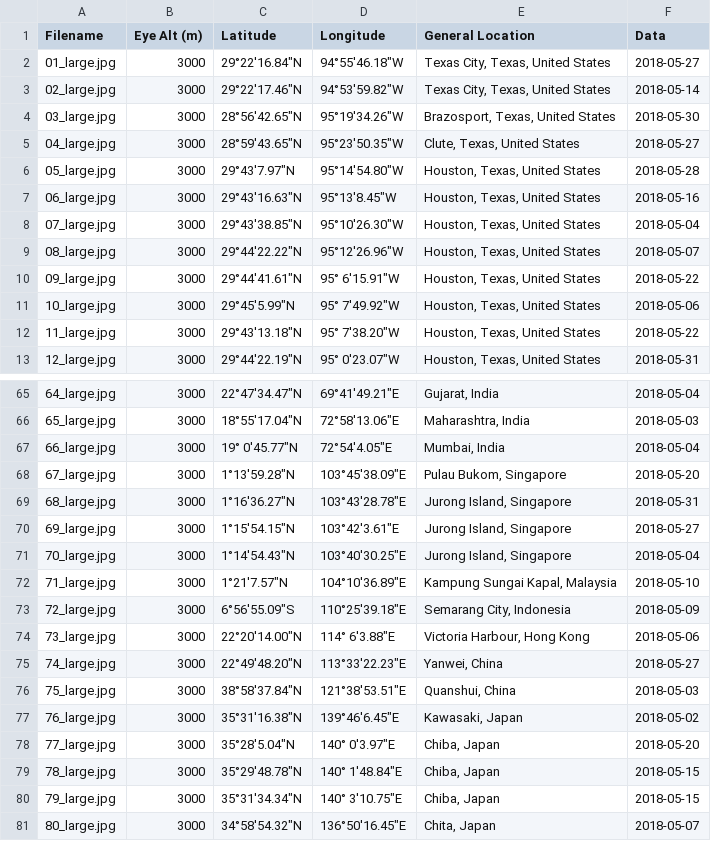
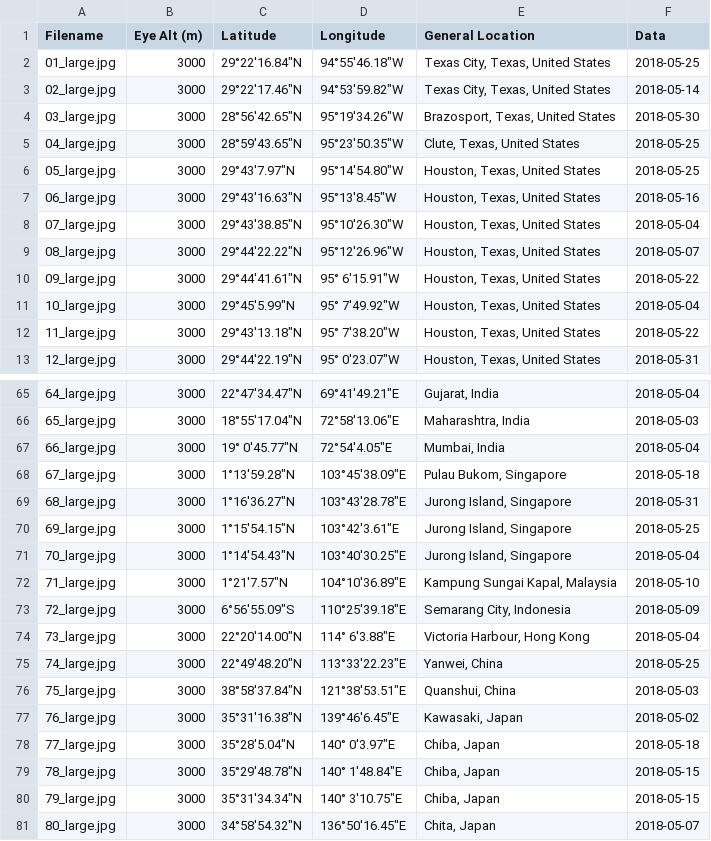
Before and after one commit to alfeu23/oil_tank, a CSV file: large_image_data_with_dates.csv, drawn as a sheet; only a part is shown, gaps mark what is left out; the diff covers the shown part only.

```diff
--- a/large_image_data_with_dates.csv
+++ b/large_image_data_with_dates.csv
@@ -1,7 +1,7 @@
 Filename,Eye Alt (m),Latitude,Longitude,General Location,Data
-01_large.jpg,3000,"29°22'16.84""N","94°55'46.18""W","Texas City, Texas, United States",2018-05-27
+01_large.jpg,3000,"29°22'16.84""N","94°55'46.18""W","Texas City, Texas, United States",2018-05-25
 02_large.jpg,3000,"29°22'17.46""N","94°53'59.82""W","Texas City, Texas, United States",2018-05-14
 03_large.jpg,3000,"28°56'42.65""N","95°19'34.26""W","Brazosport, Texas, United States",2018-05-30
-04_large.jpg,3000,"28°59'43.65""N","95°23'50.35""W","Clute, Texas, United States",2018-05-27
-05_large.jpg,3000,"29°43'7.97""N","95°14'54.80""W","Houston, Texas, United States",2018-05-28
+04_large.jpg,3000,"28°59'43.65""N","95°23'50.35""W","Clute, Texas, United States",2018-05-25
+05_large.jpg,3000,"29°43'7.97""N","95°14'54.80""W","Houston, Texas, United States",2018-05-25
 06_large.jpg,3000,"29°43'16.63""N","95°13'8.45""W","Houston, Texas, United States",2018-05-16
@@ -10,3 +10,3 @@ Filename,Eye Alt (m),Latitude,Longitude,General Location,Data
 09_large.jpg,3000,"29°44'41.61""N","95° 6'15.91""W","Houston, Texas, United States",2018-05-22
-10_large.jpg,3000,"29°45'5.99""N","95° 7'49.92""W","Houston, Texas, United States",2018-05-06
+10_large.jpg,3000,"29°45'5.99""N","95° 7'49.92""W","Houston, Texas, United States",2018-05-04
 11_large.jpg,3000,"29°43'13.18""N","95° 7'38.20""W","Houston, Texas, United States",2018-05-22
@@ -67,5 +67,5 @@ Filename,Eye Alt (m),Latitude,Longitude,General Location,Data
 66_large.jpg,3000,"19° 0'45.77""N","72°54'4.05""E","Mumbai, India",2018-05-04
-67_large.jpg,3000,"1°13'59.28""N","103°45'38.09""E","Pulau Bukom, Singapore",2018-05-20
+67_large.jpg,3000,"1°13'59.28""N","103°45'38.09""E","Pulau Bukom, Singapore",2018-05-18
 68_large.jpg,3000,"1°16'36.27""N","103°43'28.78""E","Jurong Island, Singapore",2018-05-31
-69_large.jpg,3000,"1°15'54.15""N","103°42'3.61""E","Jurong Island, Singapore",2018-05-27
+69_large.jpg,3000,"1°15'54.15""N","103°42'3.61""E","Jurong Island, Singapore",2018-05-25
 70_large.jpg,3000,"1°14'54.43""N","103°40'30.25""E","Jurong Island, Singapore",2018-05-04
@@ -73,7 +73,7 @@ Filename,Eye Alt (m),Latitude,Longitude,General Location,Data
 72_large.jpg,3000,"6°56'55.09""S","110°25'39.18""E","Semarang City, Indonesia",2018-05-09
-73_large.jpg,3000,"22°20'14.00""N","114° 6'3.88""E","Victoria Harbour, Hong Kong",2018-05-06
-74_large.jpg,3000,"22°49'48.20""N","113°33'22.23""E","Yanwei, China",2018-05-27
+73_large.jpg,3000,"22°20'14.00""N","114° 6'3.88""E","Victoria Harbour, Hong Kong",2018-05-04
+74_large.jpg,3000,"22°49'48.20""N","113°33'22.23""E","Yanwei, China",2018-05-25
 75_large.jpg,3000,"38°58'37.84""N","121°38'53.51""E","Quanshui, China",2018-05-03
 76_large.jpg,3000,"35°31'16.38""N","139°46'6.45""E","Kawasaki, Japan",2018-05-02
-77_large.jpg,3000,"35°28'5.04""N","140° 0'3.97""E","Chiba, Japan",2018-05-20
+77_large.jpg,3000,"35°28'5.04""N","140° 0'3.97""E","Chiba, Japan",2018-05-18
 78_large.jpg,3000,"35°29'48.78""N","140° 1'48.84""E","Chiba, Japan",2018-05-15
```
Also changed, not shown: 18 edited cells elsewhere in this file, 10 other files.
